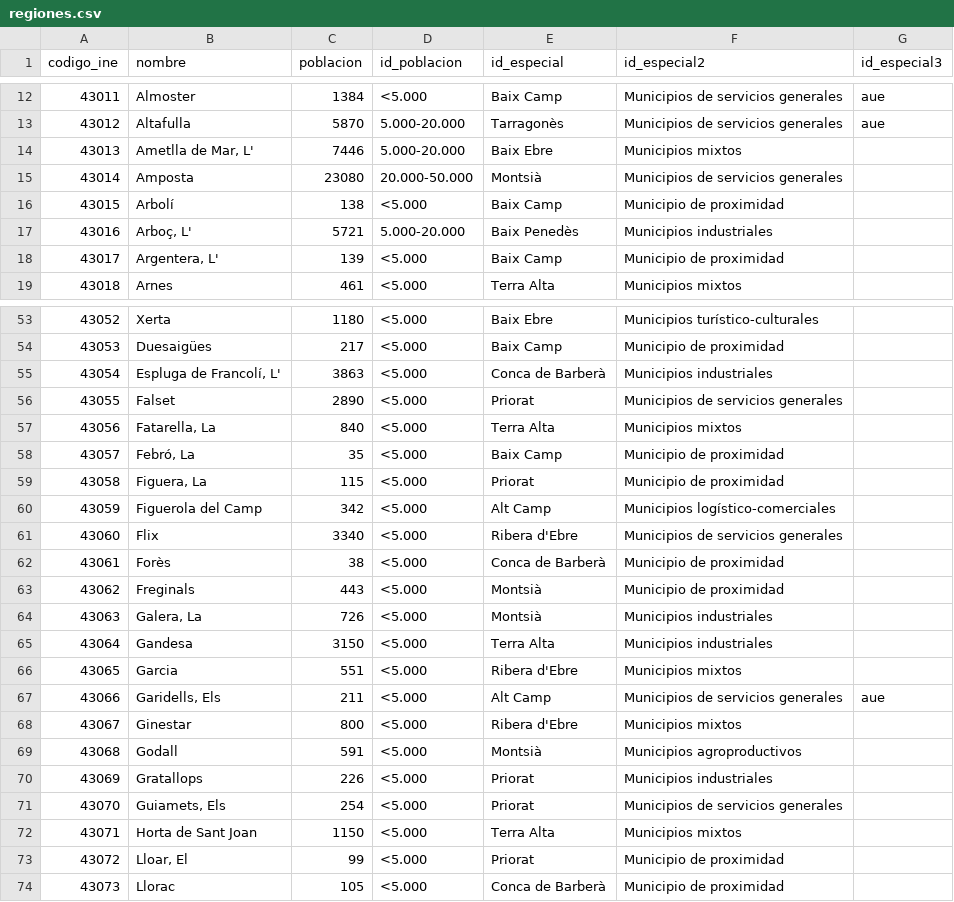
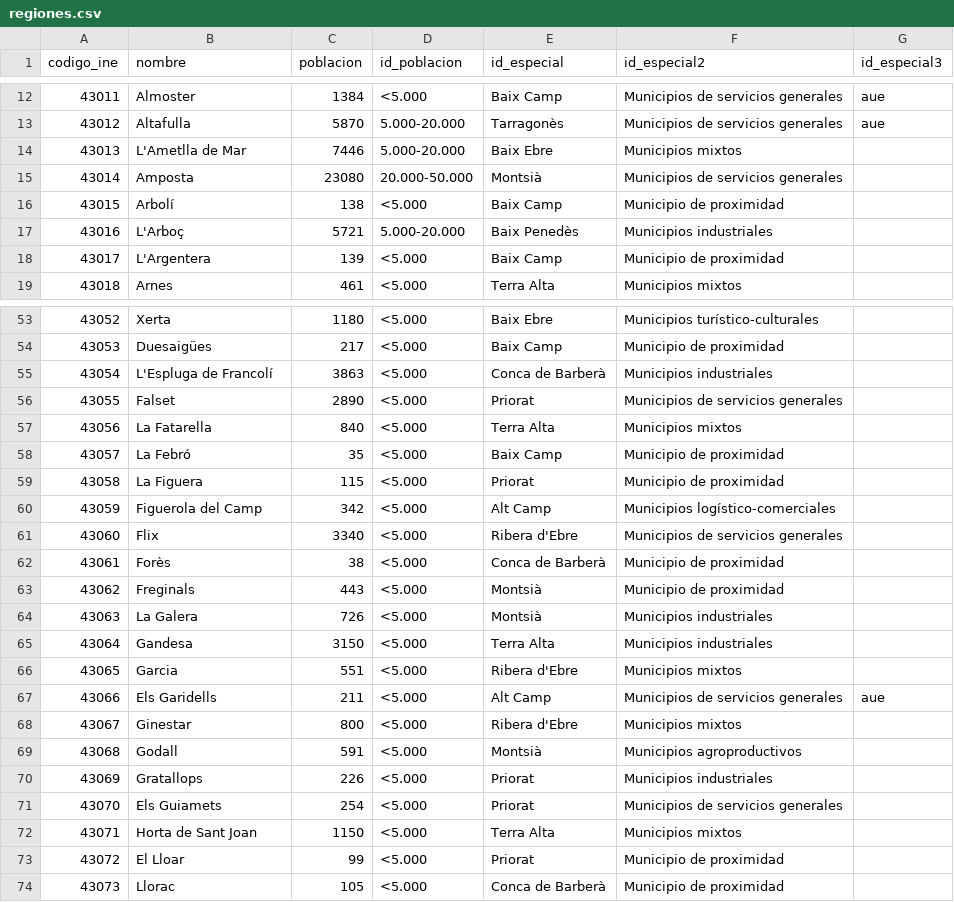
Before and after one commit to sdgviz/observatorio-tarragona-datos, a CSV file: dataset/regiones.csv, drawn as a sheet; only a part is shown, gaps mark what is left out; the diff covers the shown part only.

```diff
--- a/dataset/regiones.csv
+++ b/dataset/regiones.csv
@@ -13,7 +13,7 @@ codigo_ine,nombre,poblacion,id_poblacion,id_especial,id_especial2,id_especial3
 43012,Altafulla,5870,5.000-20.000,Tarragonès,Municipios de servicios generales,aue
-43013,"Ametlla de Mar, L'",7446,5.000-20.000,Baix Ebre,Municipios mixtos,
+43013,L'Ametlla de Mar,7446,5.000-20.000,Baix Ebre,Municipios mixtos,
 43014,Amposta,23080,20.000-50.000,Montsià,Municipios de servicios generales,
 43015,Arbolí,138,<5.000,Baix Camp,Municipio de proximidad,
-43016,"Arboç, L'",5721,5.000-20.000,Baix Penedès,Municipios industriales,
-43017,"Argentera, L'",139,<5.000,Baix Camp,Municipio de proximidad,
+43016,L'Arboç,5721,5.000-20.000,Baix Penedès,Municipios industriales,
+43017,L'Argentera,139,<5.000,Baix Camp,Municipio de proximidad,
 43018,Arnes,461,<5.000,Terra Alta,Municipios mixtos,
@@ -54,7 +54,7 @@ codigo_ine,nombre,poblacion,id_poblacion,id_especial,id_especial2,id_especial3
 43053,Duesaigües,217,<5.000,Baix Camp,Municipio de proximidad,
-43054,"Espluga de Francolí, L'",3863,<5.000,Conca de Barberà,Municipios industriales,
+43054,L'Espluga de Francolí,3863,<5.000,Conca de Barberà,Municipios industriales,
 43055,Falset,2890,<5.000,Priorat,Municipios de servicios generales,
-43056,"Fatarella, La",840,<5.000,Terra Alta,Municipios mixtos,
-43057,"Febró, La",35,<5.000,Baix Camp,Municipio de proximidad,
-43058,"Figuera, La",115,<5.000,Priorat,Municipio de proximidad,
+43056,La Fatarella,840,<5.000,Terra Alta,Municipios mixtos,
+43057,La Febró,35,<5.000,Baix Camp,Municipio de proximidad,
+43058,La Figuera,115,<5.000,Priorat,Municipio de proximidad,
 43059,Figuerola del Camp,342,<5.000,Alt Camp,Municipios logístico-comerciales,
@@ -63,6 +63,6 @@ codigo_ine,nombre,poblacion,id_poblacion,id_especial,id_especial2,id_especial3
 43062,Freginals,443,<5.000,Montsià,Municipio de proximidad,
-43063,"Galera, La",726,<5.000,Montsià,Municipios industriales,
+43063,La Galera,726,<5.000,Montsià,Municipios industriales,
 43064,Gandesa,3150,<5.000,Terra Alta,Municipios industriales,
 43065,Garcia,551,<5.000,Ribera d'Ebre,Municipios mixtos,
-43066,"Garidells, Els",211,<5.000,Alt Camp,Municipios de servicios generales,aue
+43066,Els Garidells,211,<5.000,Alt Camp,Municipios de servicios generales,aue
 43067,Ginestar,800,<5.000,Ribera d'Ebre,Municipios mixtos,
@@ -70,5 +70,5 @@ codigo_ine,nombre,poblacion,id_poblacion,id_especial,id_especial2,id_especial3
 43069,Gratallops,226,<5.000,Priorat,Municipios industriales,
-43070,"Guiamets, Els",254,<5.000,Priorat,Municipios de servicios generales,
+43070,Els Guiamets,254,<5.000,Priorat,Municipios de servicios generales,
 43071,Horta de Sant Joan,1150,<5.000,Terra Alta,Municipios mixtos,
-43072,"Lloar, El",99,<5.000,Priorat,Municipio de proximidad,
+43072,El Lloar,99,<5.000,Priorat,Municipio de proximidad,
 43073,Llorac,105,<5.000,Conca de Barberà,Municipio de proximidad,
```
Also changed, not shown: 40 edited cells elsewhere in this file, dataset/promedios_municipio_objetivo_aue.csv, 13 other files.
